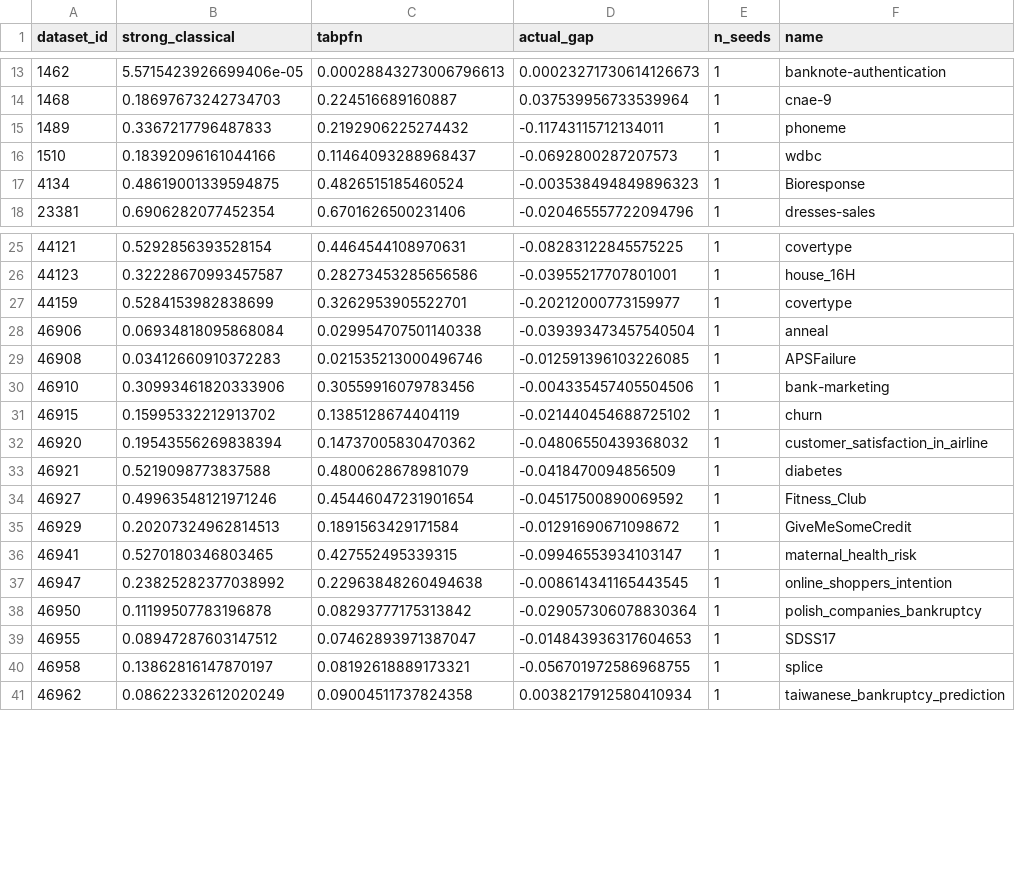
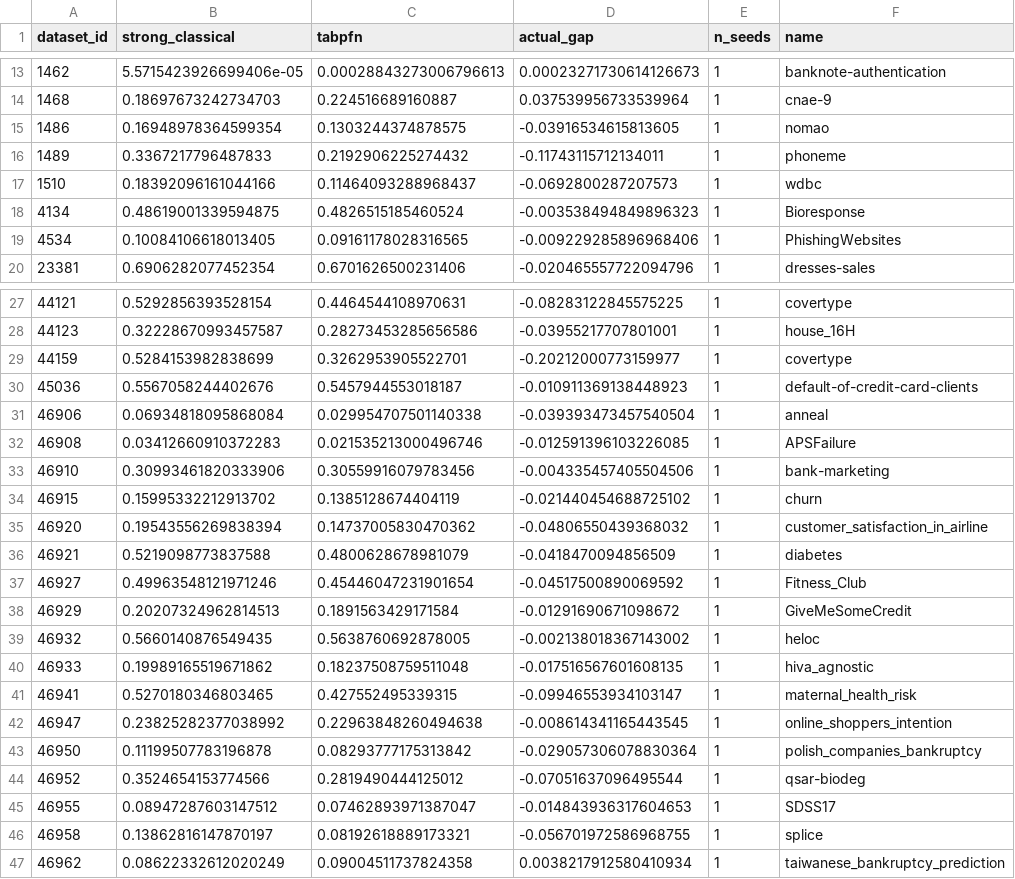
Before and after one commit to Nafis878/ICLR-Nafis-, a CSV file: results/m7_outcomes.csv, drawn as a sheet; only a part is shown, gaps mark what is left out.

```diff
--- a/results/m7_outcomes.csv
+++ b/results/m7_outcomes.csv
@@ -14,2 +14,3 @@ dataset_id,strong_classical,tabpfn,actual_gap,n_seeds,name
 1468,0.18697673242734703,0.224516689160887,0.037539956733539964,1,cnae-9
+1486,0.16948978364599354,0.1303244374878575,-0.03916534615813605,1,nomao
 1489,0.3367217796487833,0.2192906225274432,-0.11743115712134011,1,phoneme
@@ -17,2 +18,3 @@ dataset_id,strong_classical,tabpfn,actual_gap,n_seeds,name
 4134,0.48619001339594875,0.4826515185460524,-0.003538494849896323,1,Bioresponse
+4534,0.10084106618013405,0.09161178028316565,-0.009229285896968406,1,PhishingWebsites
 23381,0.6906282077452354,0.6701626500231406,-0.020465557722094796,1,dresses-sales
@@ -27,2 +29,3 @@ dataset_id,strong_classical,tabpfn,actual_gap,n_seeds,name
 44159,0.5284153982838699,0.3262953905522701,-0.20212000773159977,1,covertype
+45036,0.5567058244402676,0.5457944553018187,-0.010911369138448923,1,default-of-credit-card-clients
 46906,0.06934818095868084,0.029954707501140338,-0.039393473457540504,1,anneal
@@ -35,2 +38,4 @@ dataset_id,strong_classical,tabpfn,actual_gap,n_seeds,name
 46929,0.20207324962814513,0.1891563429171584,-0.01291690671098672,1,GiveMeSomeCredit
+46932,0.5660140876549435,0.5638760692878005,-0.002138018367143002,1,heloc
+46933,0.19989165519671862,0.18237508759511048,-0.017516567601608135,1,hiva_agnostic
 46941,0.5270180346803465,0.427552495339315,-0.09946553934103147,1,maternal_health_risk
@@ -38,2 +43,3 @@ dataset_id,strong_classical,tabpfn,actual_gap,n_seeds,name
 46950,0.11199507783196878,0.08293777175313842,-0.029057306078830364,1,polish_companies_bankruptcy
+46952,0.3524654153774566,0.2819490444125012,-0.07051637096495544,1,qsar-biodeg
 46955,0.08947287603147512,0.07462893971387047,-0.014843936317604653,1,SDSS17
```
Also changed, not shown: results/m7_scored.csv, results/m7_scored_preregistration_20260910T193201Z.csv, 7 other files.
